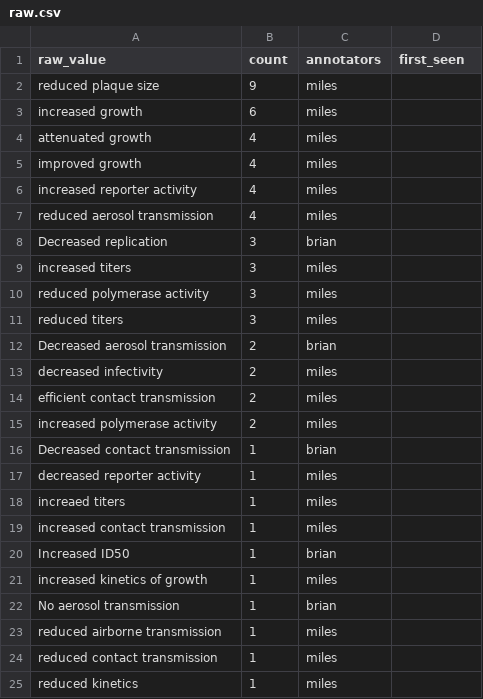
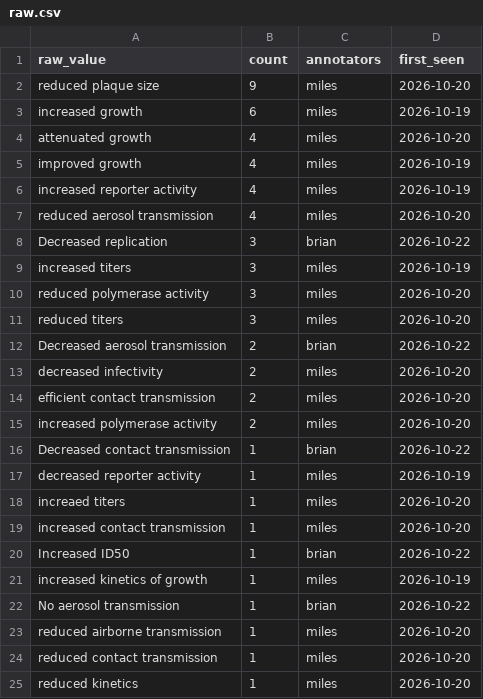
Before and after one commit to mileswhiteford/IAV-Mutation-Annotations, a CSV file: vocab/phenotype/raw.csv, drawn as a sheet.

```diff
--- a/vocab/phenotype/raw.csv
+++ b/vocab/phenotype/raw.csv
@@ -1,25 +1,25 @@
 raw_value,count,annotators,first_seen
-reduced plaque size,9,miles,
-increased growth,6,miles,
-attenuated growth,4,miles,
-improved growth,4,miles,
-increased reporter activity,4,miles,
-reduced aerosol transmission,4,miles,
-Decreased replication,3,brian,
-increased titers,3,miles,
-reduced polymerase activity,3,miles,
-reduced titers,3,miles,
-Decreased aerosol transmission,2,brian,
-decreased infectivity,2,miles,
-efficient contact transmission,2,miles,
-increased polymerase activity,2,miles,
-Decreased contact transmission,1,brian,
-decreased reporter activity,1,miles,
-increaed titers,1,miles,
-increased contact transmission,1,miles,
-Increased ID50,1,brian,
-increased kinetics of growth,1,miles,
-No aerosol transmission,1,brian,
-reduced airborne transmission,1,miles,
-reduced contact transmission,1,miles,
-reduced kinetics,1,miles,
+reduced plaque size,9,miles,2026-10-20
+increased growth,6,miles,2026-10-19
+attenuated growth,4,miles,2026-10-20
+improved growth,4,miles,2026-10-19
+increased reporter activity,4,miles,2026-10-19
+reduced aerosol transmission,4,miles,2026-10-20
+Decreased replication,3,brian,2026-10-22
+increased titers,3,miles,2026-10-19
+reduced polymerase activity,3,miles,2026-10-20
+reduced titers,3,miles,2026-10-20
+Decreased aerosol transmission,2,brian,2026-10-22
+decreased infectivity,2,miles,2026-10-20
+efficient contact transmission,2,miles,2026-10-20
+increased polymerase activity,2,miles,2026-10-20
+Decreased contact transmission,1,brian,2026-10-22
+decreased reporter activity,1,miles,2026-10-19
+increaed titers,1,miles,2026-10-20
+increased contact transmission,1,miles,2026-10-20
+Increased ID50,1,brian,2026-10-22
+increased kinetics of growth,1,miles,2026-10-19
+No aerosol transmission,1,brian,2026-10-22
+reduced airborne transmission,1,miles,2026-10-20
+reduced contact transmission,1,miles,2026-10-20
+reduced kinetics,1,miles,2026-10-20
```
Also changed, not shown: vocab/animal_model/raw.csv.
